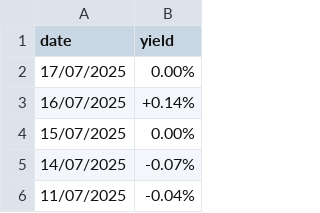
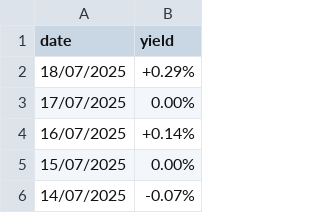
Before and after one commit to mvansan/VN-JP-MacroIndicators-Crawler, a CSV file: data/raw/vn_bond_yield.csv, drawn as a sheet; only a part is shown; the shorter side is filled out with more unchanged rows.

```diff
--- a/data/raw/vn_bond_yield.csv
+++ b/data/raw/vn_bond_yield.csv
@@ -1,2 +1,3 @@
 date,yield
+18/07/2025,+0.29%
 17/07/2025,0.00%
```
Also changed, not shown: data/cleaned/vn_bond_yield_cleaned.csv.
